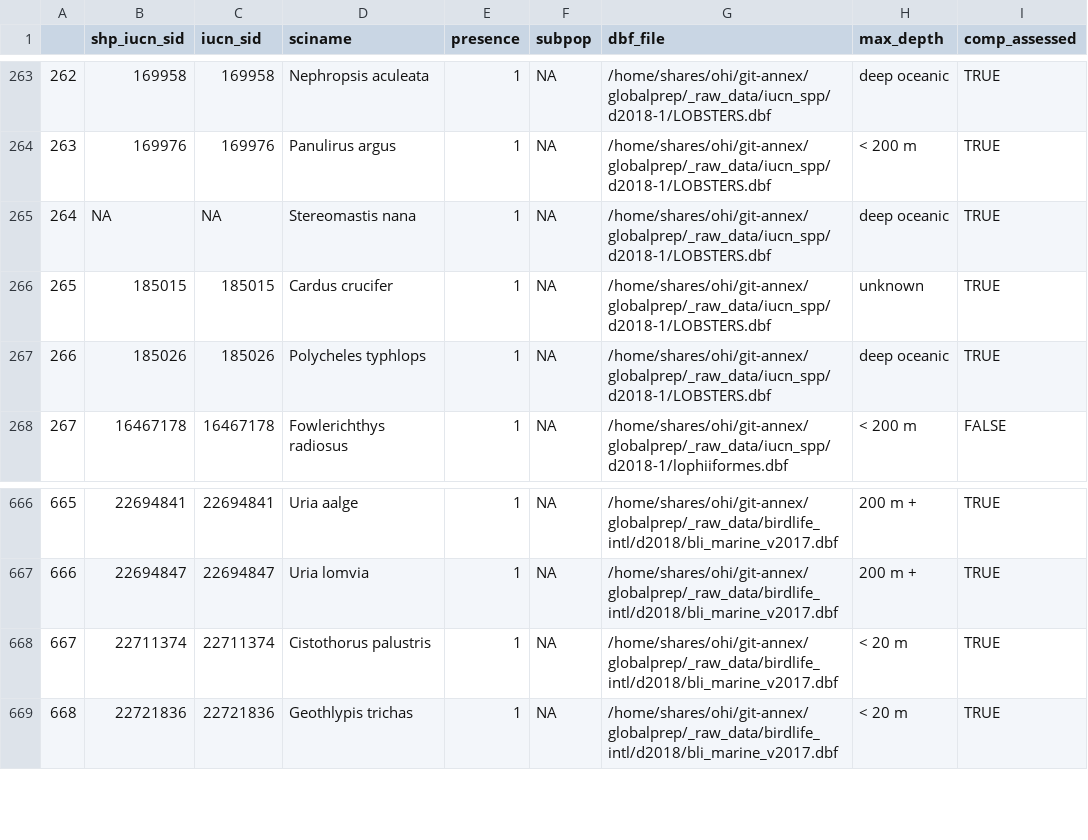
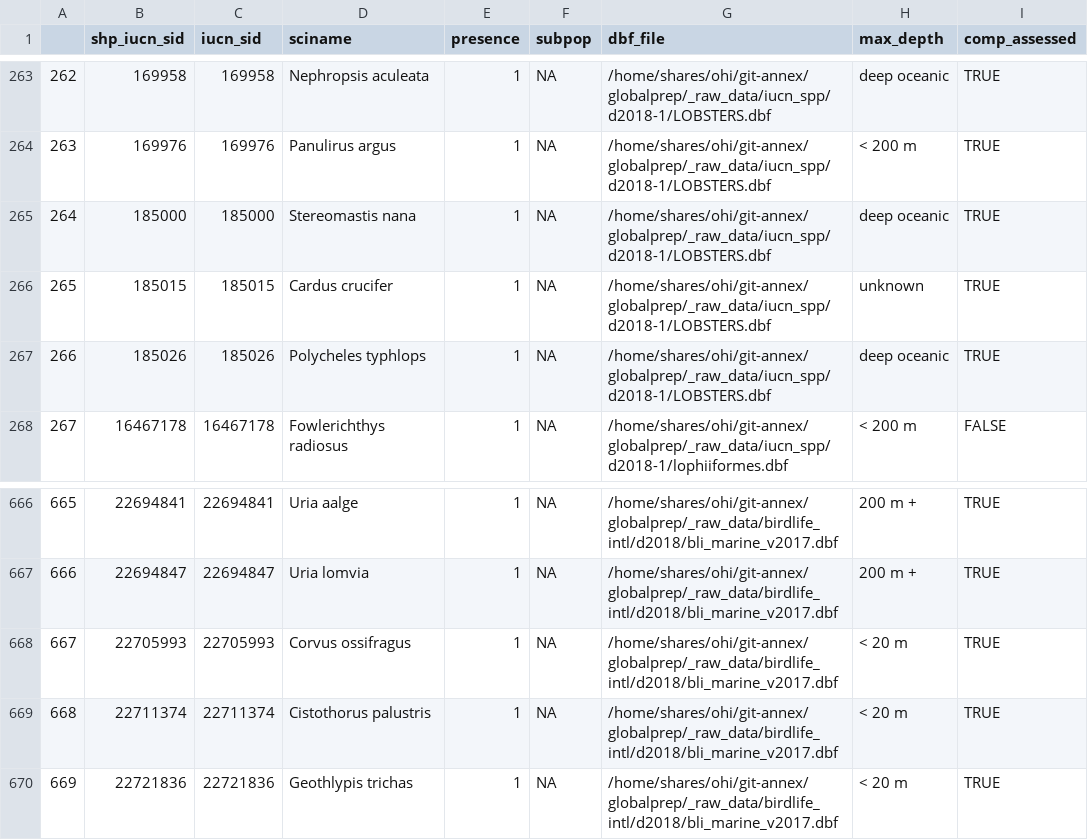
Before and after one commit to OHI-Northeast/ne-prep, a CSV file: prep/bio/data/1_iucn_spp_shp_filepaths.csv, drawn as a sheet; only a part is shown, gaps mark what is left out; addresses are those after the commit; the diff names each change by its address in the sheet, - before the commit and + after, or states it on an @@ line.

```diff
--- a/prep/bio/data/1_iucn_spp_shp_filepaths.csv
+++ b/prep/bio/data/1_iucn_spp_shp_filepaths.csv
-B265 (shp_iucn_sid): NA
+B265 (shp_iucn_sid): 185000
-C265 (iucn_sid): NA
+C265 (iucn_sid): 185000
+row 668: 667 | 22705993 | 22705993 | Corvus ossifragus | 1 | NA | /home/shares/ohi/git-annex/globalprep/_raw_data/birdlife_intl/d2018/bli_marine_v2017.dbf | < 20 m | TRUE
@@ column A renumbered from row 669 down @@
```
Also changed, not shown: prep/bio/data/1_iucn_spp_in_ne.csv, 1 other file.
